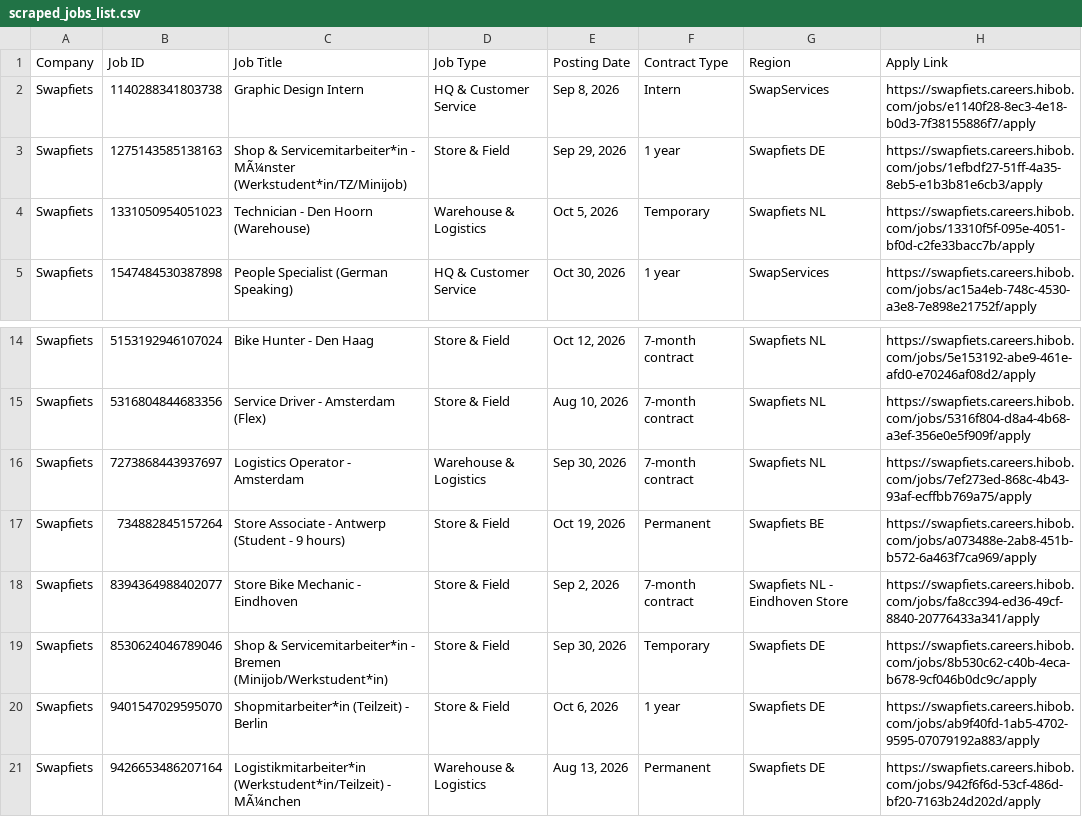
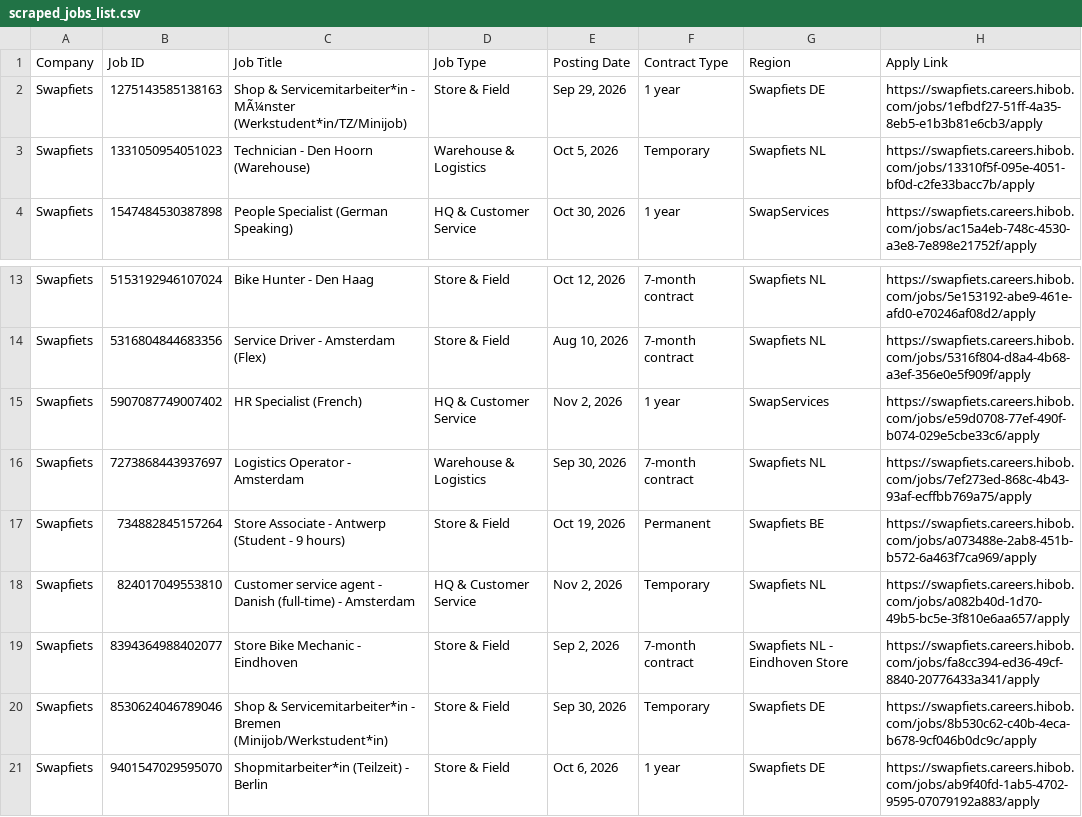
Before and after one commit to rakshit3549/jobpage, a CSV file: scraped_jobs_list.csv, drawn as a sheet; only a part is shown, gaps mark what is left out; the shorter side is filled out with more unchanged rows.

```diff
--- a/scraped_jobs_list.csv
+++ b/scraped_jobs_list.csv
@@ -1,3 +1,2 @@
 Company,Job ID,Job Title,Job Type,Posting Date,Contract Type,Region,Apply Link
-Swapfiets,1140288341803738,Graphic Design Intern,HQ & Customer Service,"Sep 8, 2026",Intern,SwapServices,https://swapfiets.careers.hibob.com/jobs/e1140f28-8ec3-4e18-b0d3-7f38155886f7/apply
 Swapfiets,1275143585138163,Shop & Servicemitarbeiter*in - MÃ¼nster (Werkstudent*in/TZ/Minijob),Store & Field,"Sep 29, 2026",1 year,Swapfiets DE,https://swapfiets.careers.hibob.com/jobs/1efbdf27-51ff-4a35-8eb5-e1b3b81e6cb3/apply
@@ -15,4 +14,6 @@ Swapfiets,5153192946107024,Bike Hunter - Den Haag,Store & Field,"Oct 12, 2026",7
 Swapfiets,5316804844683356,Service Driver - Amsterdam (Flex),Store & Field,"Aug 10, 2026",7-month contract,Swapfiets NL,https://swapfiets.careers.hibob.com/jobs/5316f804-d8a4-4b68-a3ef-356e0e5f909f/apply
+Swapfiets,5907087749007402,HR Specialist (French),HQ & Customer Service,"Nov 2, 2026",1 year,SwapServices,https://swapfiets.careers.hibob.com/jobs/e59d0708-77ef-490f-b074-029e5cbe33c6/apply
 Swapfiets,7273868443937697,Logistics Operator - Amsterdam,Warehouse & Logistics,"Sep 30, 2026",7-month contract,Swapfiets NL,https://swapfiets.careers.hibob.com/jobs/7ef273ed-868c-4b43-93af-ecffbb769a75/apply
 Swapfiets,734882845157264,Store Associate - Antwerp (Student - 9 hours),Store & Field,"Oct 19, 2026",Permanent,Swapfiets BE,https://swapfiets.careers.hibob.com/jobs/a073488e-2ab8-451b-b572-6a463f7ca969/apply
+Swapfiets,824017049553810,Customer service agent - Danish (full-time) - Amsterdam,HQ & Customer Service,"Nov 2, 2026",Temporary,Swapfiets NL,https://swapfiets.careers.hibob.com/jobs/a082b40d-1d70-49b5-bc5e-3f810e6aa657/apply
 Swapfiets,8394364988402077,Store Bike Mechanic - Eindhoven,Store & Field,"Sep 2, 2026",7-month contract,Swapfiets NL - Eindhoven Store,https://swapfiets.careers.hibob.com/jobs/fa8cc394-ed36-49cf-8840-20776433a341/apply
```
